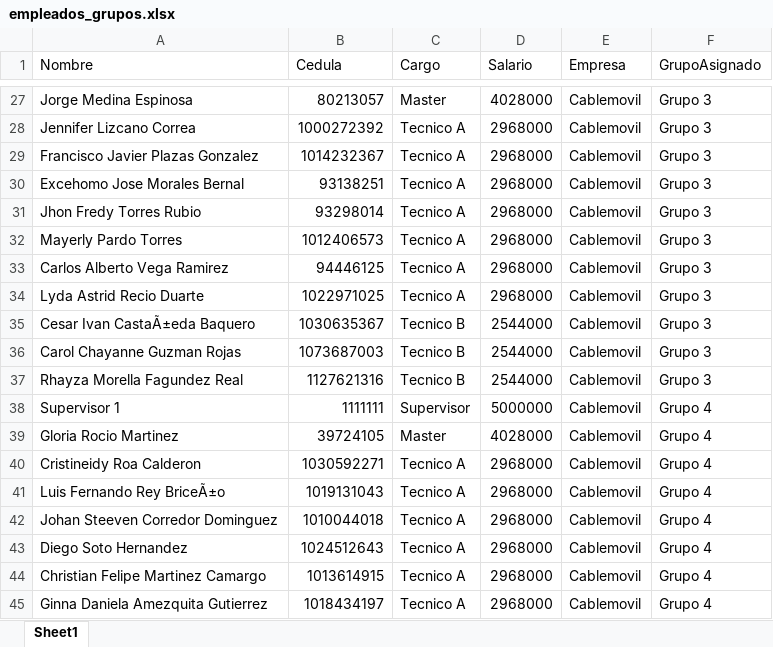
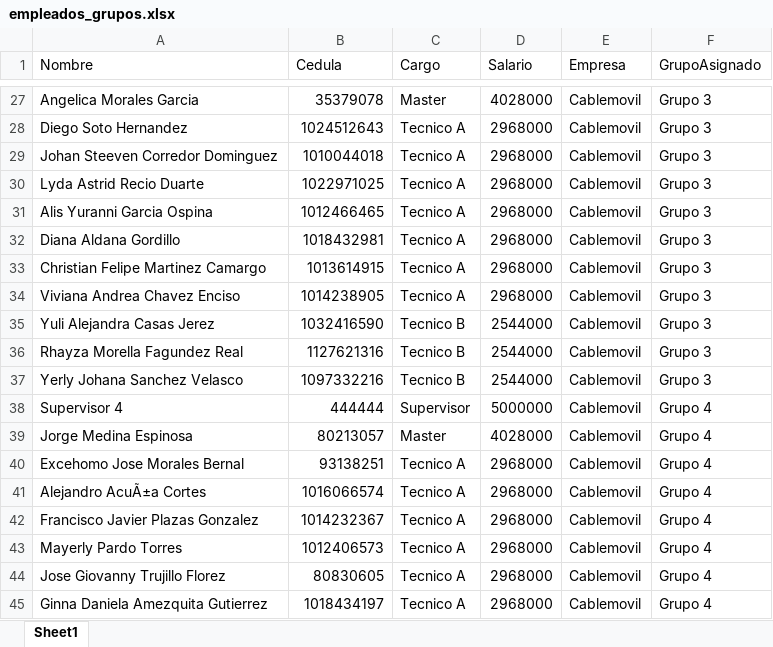
Before and after one commit to RichGuep/MovilGo, an Excel workbook: empleados_grupos.xlsx, sheet Sheet1, drawn as a sheet; only a part is shown, gaps mark what is left out; values as stored, in another font and other column widths than the file's, no borders; removed rows and columns are numbered as before the commit, all else as after; the diff covers the shown part only; the diff names each change by its address in the sheet, - before the commit and + after, or states it on an @@ line.

```diff
--- a/empleados_grupos.xlsx (sheet Sheet1)
+++ b/empleados_grupos.xlsx (sheet Sheet1)
-A27 (Nombre): Jorge Medina Espinosa
+A27 (Nombre): Angelica Morales Garcia
-B27 (Cedula): 80213057
+B27 (Cedula): 35379078
-A28 (Nombre): Jennifer Lizcano Correa
+A28 (Nombre): Diego Soto Hernandez
-B28 (Cedula): 1000272392
+B28 (Cedula): 1024512643
-row 29: Francisco Javier Plazas Gonzalez | 1014232367 | Tecnico A | 2968000 | Cablemovil | Grupo 3
-row 30: Excehomo Jose Morales Bernal | 93138251 | Tecnico A | 2968000 | Cablemovil | Grupo 3
-A29 (Nombre): Jhon Fredy Torres Rubio
+A29 (Nombre): Johan Steeven Corredor Dominguez
-B29 (Cedula): 93298014
+B29 (Cedula): 1010044018
-row 32: Mayerly Pardo Torres | 1012406573 | Tecnico A | 2968000 | Cablemovil | Grupo 3
-row 33: Carlos Alberto Vega Ramirez | 94446125 | Tecnico A | 2968000 | Cablemovil | Grupo 3
+row 31: Alis Yuranni Garcia Ospina | 1012466465 | Tecnico A | 2968000 | Cablemovil | Grupo 3
+row 32: Diana Aldana Gordillo | 1018432981 | Tecnico A | 2968000 | Cablemovil | Grupo 3
+row 33: Christian Felipe Martinez Camargo | 1013614915 | Tecnico A | 2968000 | Cablemovil | Grupo 3
+row 34: Viviana Andrea Chavez Enciso | 1014238905 | Tecnico A | 2968000 | Cablemovil | Grupo 3
-A35 (Nombre): Cesar Ivan CastaÃ±eda Baquero
+A35 (Nombre): Yuli Alejandra Casas Jerez
-B35 (Cedula): 1030635367
+B35 (Cedula): 1032416590
-row 36: Carol Chayanne Guzman Rojas | 1073687003 | Tecnico B | 2544000 | Cablemovil | Grupo 3
+row 37: Yerly Johana Sanchez Velasco | 1097332216 | Tecnico B | 2544000 | Cablemovil | Grupo 3
-A38 (Nombre): Supervisor 1
+A38 (Nombre): Supervisor 4
-B38 (Cedula): 1111111
+B38 (Cedula): 444444
-A39 (Nombre): Gloria Rocio Martinez
+A39 (Nombre): Jorge Medina Espinosa
-B39 (Cedula): 39724105
+B39 (Cedula): 80213057
-A40 (Nombre): Cristineidy Roa Calderon
+A40 (Nombre): Excehomo Jose Morales Bernal
-B40 (Cedula): 1030592271
+B40 (Cedula): 93138251
-A41 (Nombre): Luis Fernando Rey BriceÃ±o
+A41 (Nombre): Alejandro AcuÃ±a Cortes
-B41 (Cedula): 1019131043
+B41 (Cedula): 1016066574
-A42 (Nombre): Johan Steeven Corredor Dominguez
+A42 (Nombre): Francisco Javier Plazas Gonzalez
-B42 (Cedula): 1010044018
+B42 (Cedula): 1014232367
-A43 (Nombre): Diego Soto Hernandez
+A43 (Nombre): Mayerly Pardo Torres
-B43 (Cedula): 1024512643
+B43 (Cedula): 1012406573
-A44 (Nombre): Christian Felipe Martinez Camargo
+A44 (Nombre): Jose Giovanny Trujillo Florez
-B44 (Cedula): 1013614915
+B44 (Cedula): 80830605
```
Also changed, not shown: 5 added rows, 5 removed rows and 30 edited cells elsewhere in this sheet.
